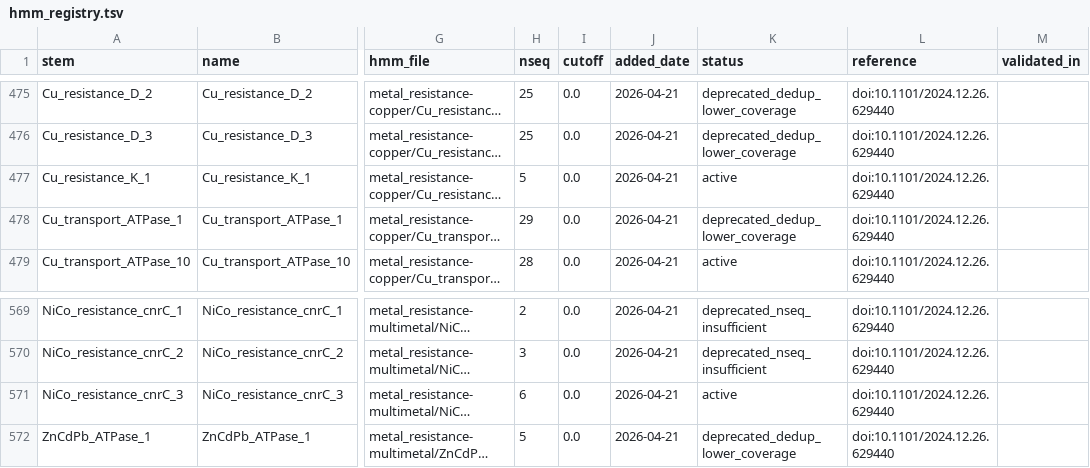
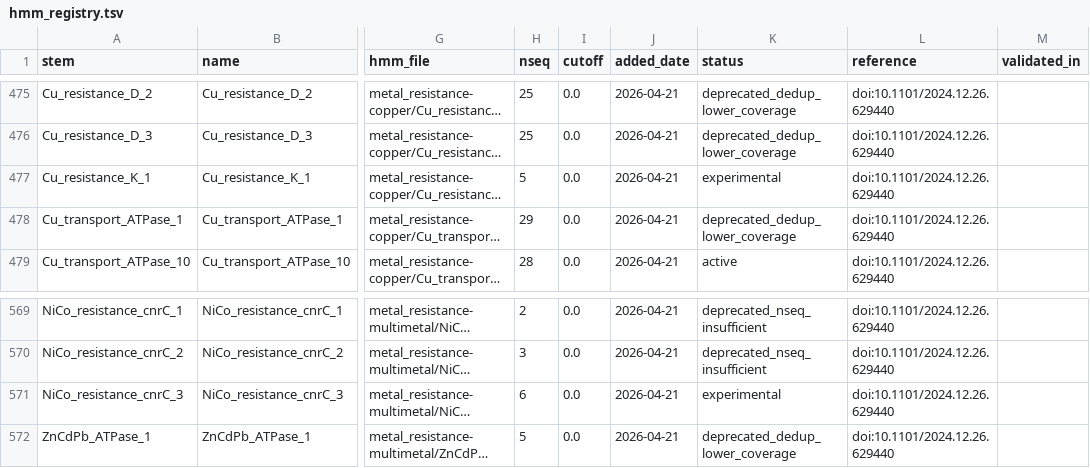
Before and after one commit to l-gallucci/Efesto, a TSV file: hmm_library/hmm_registry.tsv, drawn as a sheet; only a part is shown, gaps mark what is left out; long unchanged cells end in …; the diff covers the shown part only; the diff names each change by its address in the sheet, - before the commit and + after, or states it on an @@ line.

```diff
--- a/hmm_library/hmm_registry.tsv
+++ b/hmm_library/hmm_registry.tsv
-K477 (status): active
+K477 (status): experimental
-K571 (status): active
+K571 (status): experimental
```
Also changed, not shown: 8 edited cells elsewhere in this file, 16 other files.
